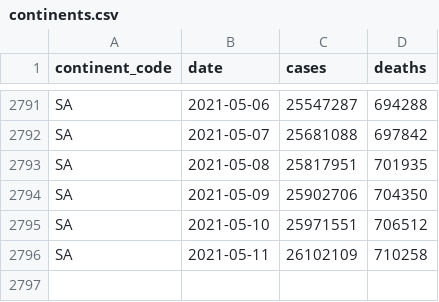
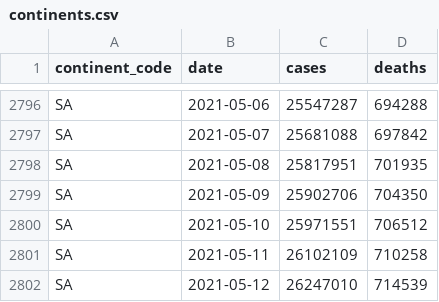
Before and after one commit to WorldHealthOrganization/xform-covid-casecount-jhu, a CSV file: output/continents.csv, drawn as a sheet; only a part is shown, gaps mark what is left out; the diff covers the shown part only; the diff names each change by its address in the sheet, - before the commit and + after, or states it on an @@ line.

```diff
--- a/output/continents.csv
+++ b/output/continents.csv
+row 2802: SA | 2021-05-12 | 26247010 | 714539
```
Also changed, not shown: 5 added rows and 2 edited cells elsewhere in this file, output/global.csv, output/who_regions.csv, 1 other file.
